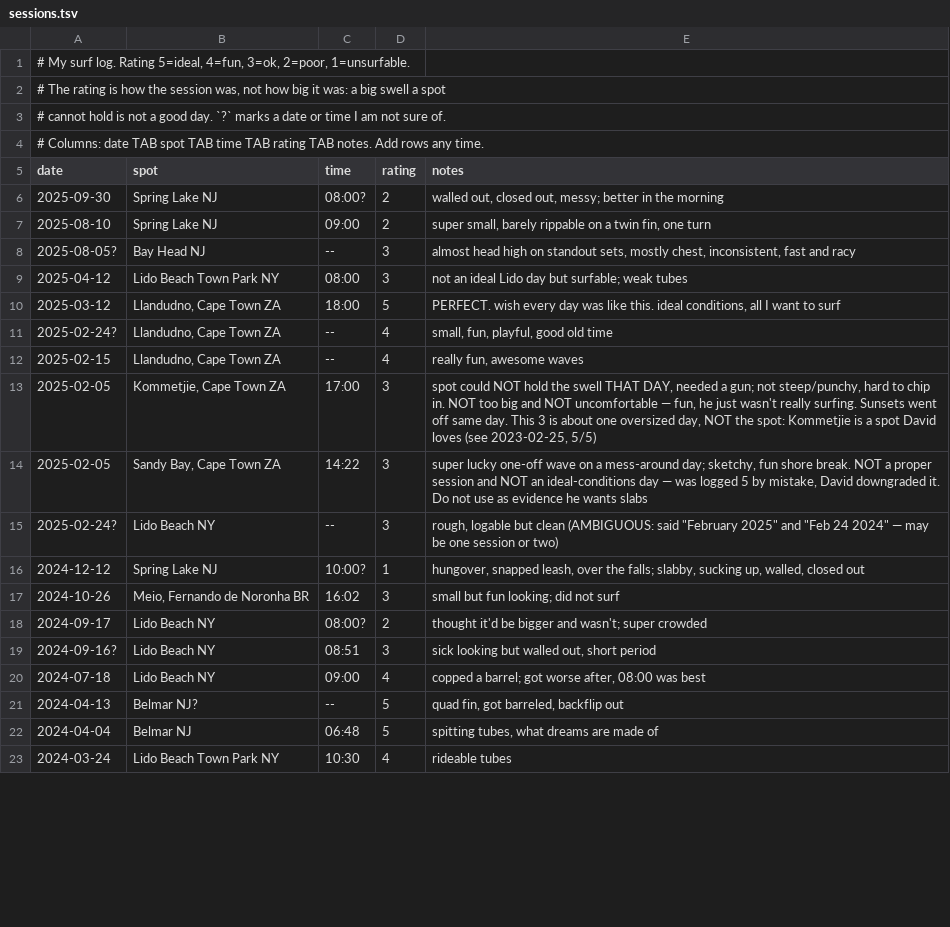
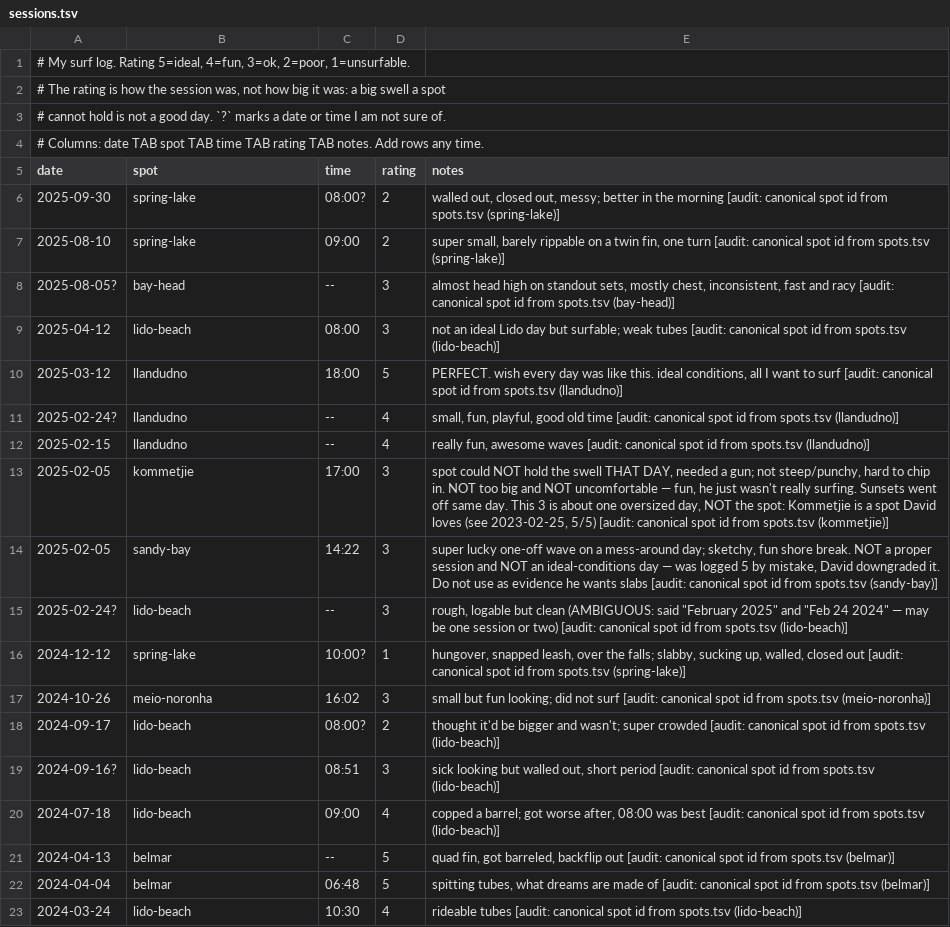
Before and after one commit to VortiMedia/surf, a TSV file: data/sessions.tsv, drawn as a sheet; only a part is shown; the diff covers the shown part only.

```diff
--- a/data/sessions.tsv
+++ b/data/sessions.tsv
@@ -5,19 +5,19 @@
 date	spot	time	rating	notes
-2025-09-30	Spring Lake NJ	08:00?	2	walled out, closed out, messy; better in the morning
-2025-08-10	Spring Lake NJ	09:00	2	super small, barely rippable on a twin fin, one turn
-2025-08-05?	Bay Head NJ	--	3	almost head high on standout sets, mostly chest, inconsistent, fast and racy
-2025-04-12	Lido Beach Town Park NY	08:00	3	not an ideal Lido day but surfable; weak tubes
-2025-03-12	Llandudno, Cape Town ZA	18:00	5	PERFECT. wish every day was like this. ideal conditions, all I want to surf
-2025-02-24?	Llandudno, Cape Town ZA	--	4	small, fun, playful, good old time
-2025-02-15	Llandudno, Cape Town ZA	--	4	really fun, awesome waves
-2025-02-05	Kommetjie, Cape Town ZA	17:00	3	spot could NOT hold the swell THAT DAY, needed a gun; not steep/punchy, hard to chip in. NOT too big and NOT uncomfortable — fun, he just wasn't really surfing. Sunsets went off same day. This 3 is about one oversized day, NOT the spot: Kommetjie is a spot David loves (see 2023-02-25, 5/5)
-2025-02-05	Sandy Bay, Cape Town ZA	14:22	3	super lucky one-off wave on a mess-around day; sketchy, fun shore break. NOT a proper session and NOT an ideal-conditions day — was logged 5 by mistake, David downgraded it. Do not use as evidence he wants slabs
-2025-02-24?	Lido Beach NY	--	3	rough, logable but clean  (AMBIGUOUS: said "February 2025" and "Feb 24 2024" — may be one session or two)
-2024-12-12	Spring Lake NJ	10:00?	1	hungover, snapped leash, over the falls; slabby, sucking up, walled, closed out
-2024-10-26	Meio, Fernando de Noronha BR	16:02	3	small but fun looking; did not surf
-2024-09-17	Lido Beach NY	08:00?	2	thought it'd be bigger and wasn't; super crowded
-2024-09-16?	Lido Beach NY	08:51	3	sick looking but walled out, short period
-2024-07-18	Lido Beach NY	09:00	4	copped a barrel; got worse after, 08:00 was best
-2024-04-13	Belmar NJ?	--	5	quad fin, got barreled, backflip out
-2024-04-04	Belmar NJ	06:48	5	spitting tubes, what dreams are made of
-2024-03-24	Lido Beach Town Park NY	10:30	4	rideable tubes
+2025-09-30	spring-lake	08:00?	2	walled out, closed out, messy; better in the morning [audit: canonical spot id from spots.tsv (spring-lake)]
+2025-08-10	spring-lake	09:00	2	super small, barely rippable on a twin fin, one turn [audit: canonical spot id from spots.tsv (spring-lake)]
+2025-08-05?	bay-head	--	3	almost head high on standout sets, mostly chest, inconsistent, fast and racy [audit: canonical spot id from spots.tsv (bay-head)]
+2025-04-12	lido-beach	08:00	3	not an ideal Lido day but surfable; weak tubes [audit: canonical spot id from spots.tsv (lido-beach)]
+2025-03-12	llandudno	18:00	5	PERFECT. wish every day was like this. ideal conditions, all I want to surf [audit: canonical spot id from spots.tsv (llandudno)]
+2025-02-24?	llandudno	--	4	small, fun, playful, good old time [audit: canonical spot id from spots.tsv (llandudno)]
+2025-02-15	llandudno	--	4	really fun, awesome waves [audit: canonical spot id from spots.tsv (llandudno)]
+2025-02-05	kommetjie	17:00	3	spot could NOT hold the swell THAT DAY, needed a gun; not steep/punchy, hard to chip in. NOT too big and NOT uncomfortable — fun, he just wasn't really surfing. Sunsets went off same day. This 3 is about one oversized day, NOT the spot: Kommetjie is a spot David loves (see 2023-02-25, 5/5) [audit: canonical spot id from spots.tsv (kommetjie)]
+2025-02-05	sandy-bay	14:22	3	super lucky one-off wave on a mess-around day; sketchy, fun shore break. NOT a proper session and NOT an ideal-conditions day — was logged 5 by mistake, David downgraded it. Do not use as evidence he wants slabs [audit: canonical spot id from spots.tsv (sandy-bay)]
+2025-02-24?	lido-beach	--	3	rough, logable but clean  (AMBIGUOUS: said "February 2025" and "Feb 24 2024" — may be one session or two) [audit: canonical spot id from spots.tsv (lido-beach)]
+2024-12-12	spring-lake	10:00?	1	hungover, snapped leash, over the falls; slabby, sucking up, walled, closed out [audit: canonical spot id from spots.tsv (spring-lake)]
+2024-10-26	meio-noronha	16:02	3	small but fun looking; did not surf [audit: canonical spot id from spots.tsv (meio-noronha)]
+2024-09-17	lido-beach	08:00?	2	thought it'd be bigger and wasn't; super crowded [audit: canonical spot id from spots.tsv (lido-beach)]
+2024-09-16?	lido-beach	08:51	3	sick looking but walled out, short period [audit: canonical spot id from spots.tsv (lido-beach)]
+2024-07-18	lido-beach	09:00	4	copped a barrel; got worse after, 08:00 was best [audit: canonical spot id from spots.tsv (lido-beach)]
+2024-04-13	belmar	--	5	quad fin, got barreled, backflip out [audit: canonical spot id from spots.tsv (belmar)]
+2024-04-04	belmar	06:48	5	spitting tubes, what dreams are made of [audit: canonical spot id from spots.tsv (belmar)]
+2024-03-24	lido-beach	10:30	4	rideable tubes [audit: canonical spot id from spots.tsv (lido-beach)]
```
Also changed, not shown: 42 edited cells elsewhere in this file.
